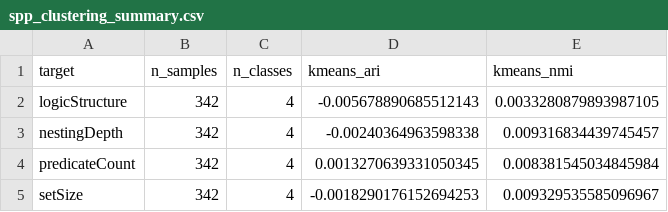
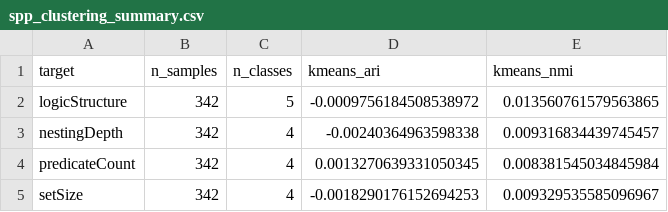
Before and after one commit to klifish/policy_privacy, a CSV file: experiments/ablation/gas_padding/polygonAmoy/comparison/clustering/b2_padded/results/spp_clustering_analysis/spp_clustering_summary.csv, drawn as a sheet.

```diff
--- a/experiments/ablation/gas_padding/polygonAmoy/comparison/clustering/b2_padded/results/spp_clustering_analysis/spp_clustering_summary.csv
+++ b/experiments/ablation/gas_padding/polygonAmoy/comparison/clustering/b2_padded/results/spp_clustering_analysis/spp_clustering_summary.csv
@@ -1,3 +1,3 @@
 target,n_samples,n_classes,kmeans_ari,kmeans_nmi
-logicStructure,342,4,-0.005678890685512143,0.0033280879893987105
+logicStructure,342,5,-0.0009756184508538972,0.013560761579563865
 nestingDepth,342,4,-0.00240364963598338,0.009316834439745457
```
Also changed, not shown: experiments/ablation/gas_padding/polygonAmoy/comparison/clustering/b1_unpadded/results/spp_clustering_analysis/spp_clustering_summary.csv, 48 other files.
